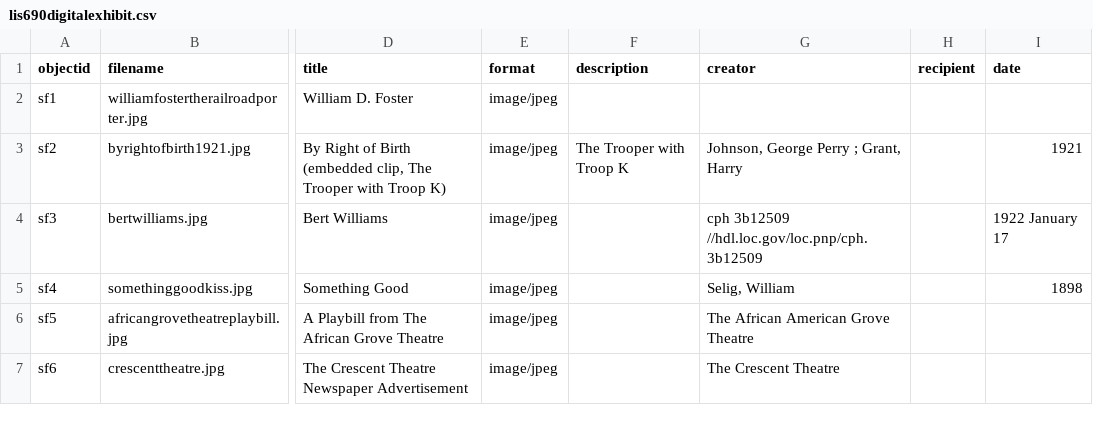
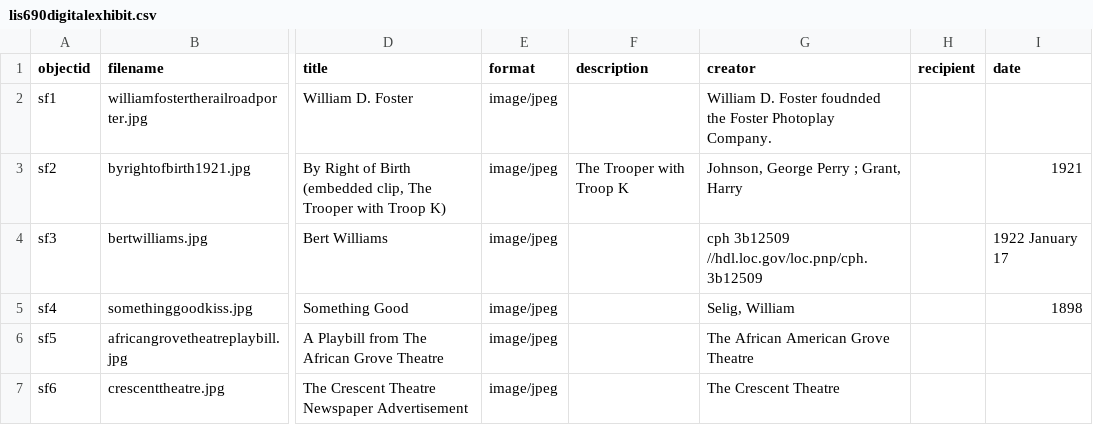
Before and after one commit to PhillipsA21/lis-690-de, a CSV file: _data/lis690digitalexhibit.csv, drawn as a sheet; only a part is shown, gaps mark what is left out; the diff names each change by its address in the sheet, - before the commit and + after, or states it on an @@ line.

Commit message:
Update lis690digitalexhibit.csv

```diff
--- a/_data/lis690digitalexhibit.csv
+++ b/_data/lis690digitalexhibit.csv
-G2 (creator): (empty)
+G2 (creator): William D. Foster foudnded the Foster Photoplay Company.
```
